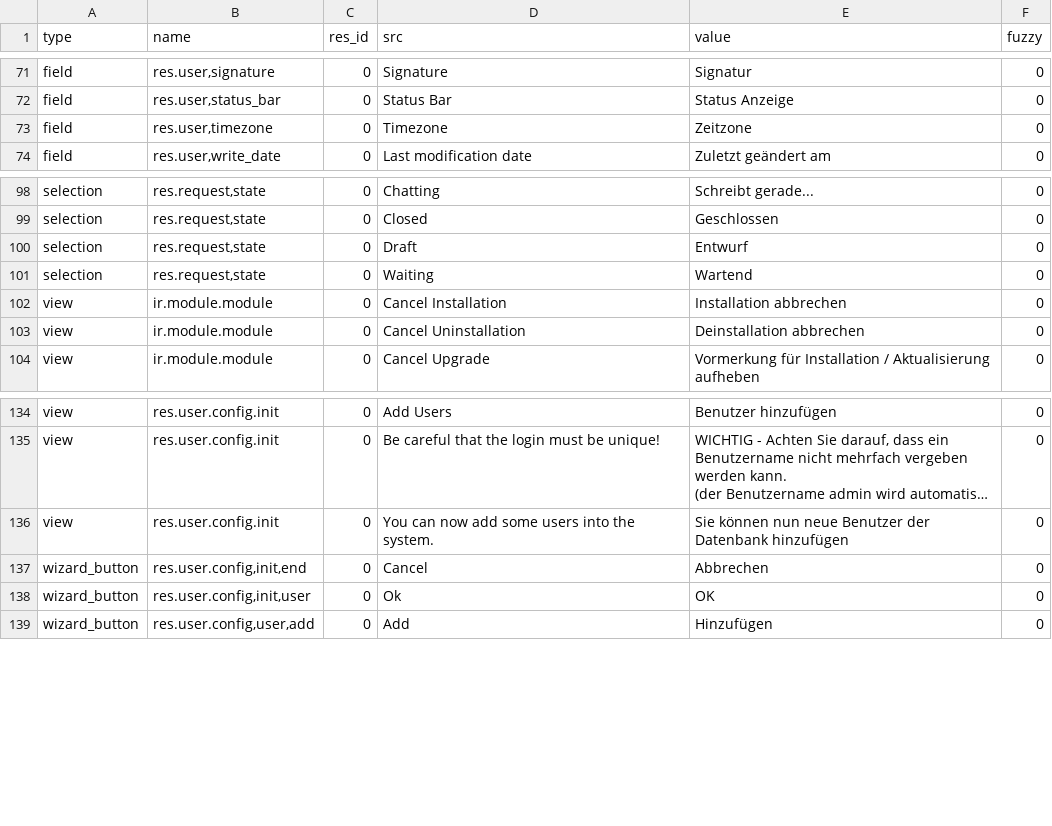
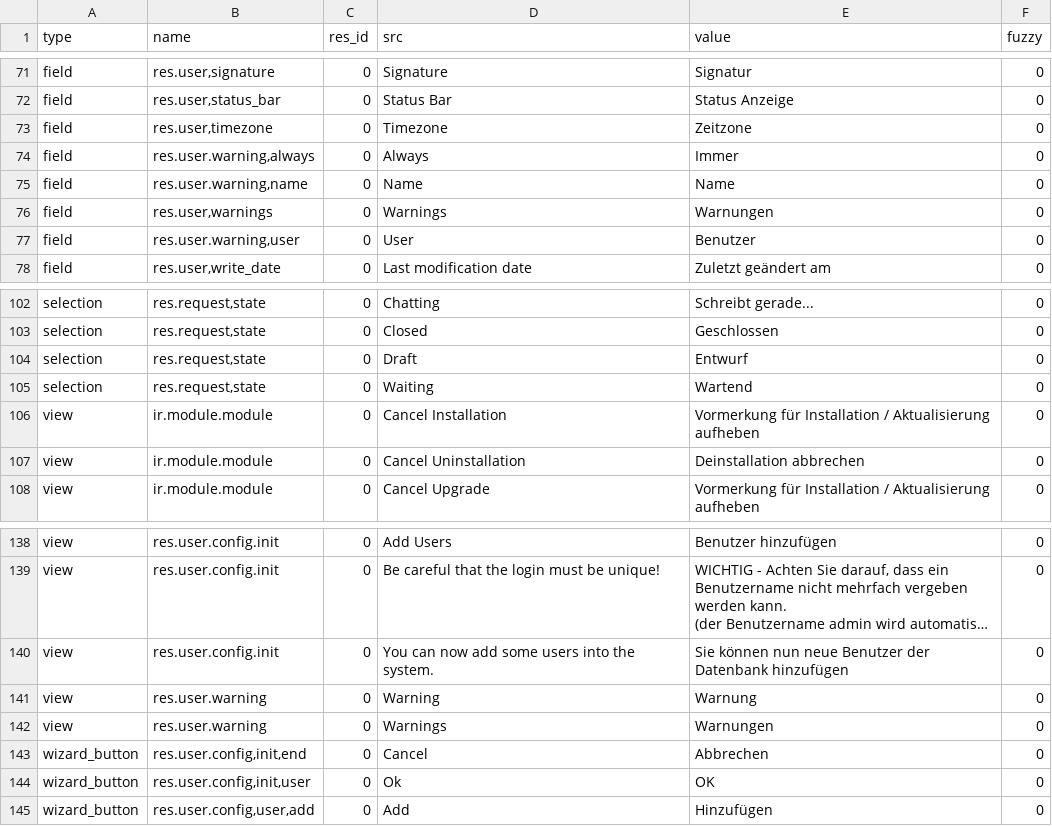
Before and after one commit to kret0s/tryton, a CSV file: trytond/res/de_DE.csv, drawn as a sheet; only a part is shown, gaps mark what is left out; long unchanged cells end in …; addresses are those after the commit; the diff names each change by its address in the sheet, - before the commit and + after, or states it on an @@ line.

Commit message:
updated translation for de_DE

```diff
--- a/trytond/res/de_DE.csv
+++ b/trytond/res/de_DE.csv
+row 74: field | res.user.warning,always | 0 | Always | Immer | 0
+row 75: field | res.user.warning,name | 0 | Name | Name | 0
+row 76: field | res.user,warnings | 0 | Warnings | Warnungen | 0
+row 77: field | res.user.warning,user | 0 | User | Benutzer | 0
-E106 (value): Installation abbrechen
+E106 (value): Vormerkung für Installation / Aktualisierung aufheben
+row 141: view | res.user.warning | 0 | Warning | Warnung | 0
+row 142: view | res.user.warning | 0 | Warnings | Warnungen | 0
```
Also changed, not shown: trytond/ir/de_DE.csv.
